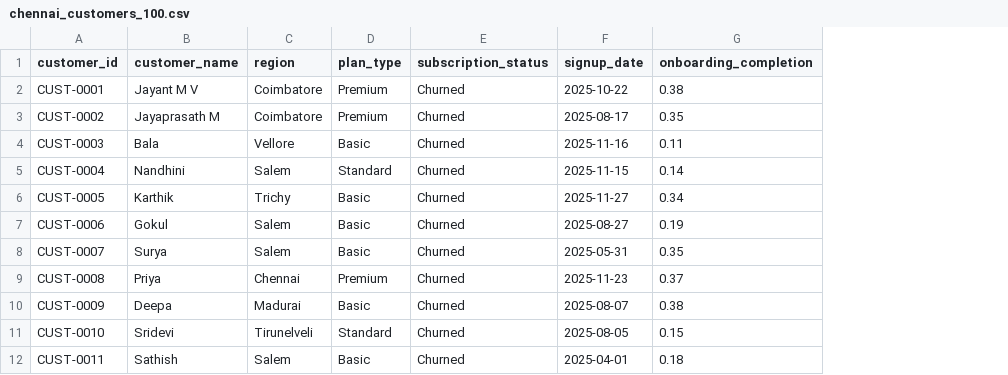
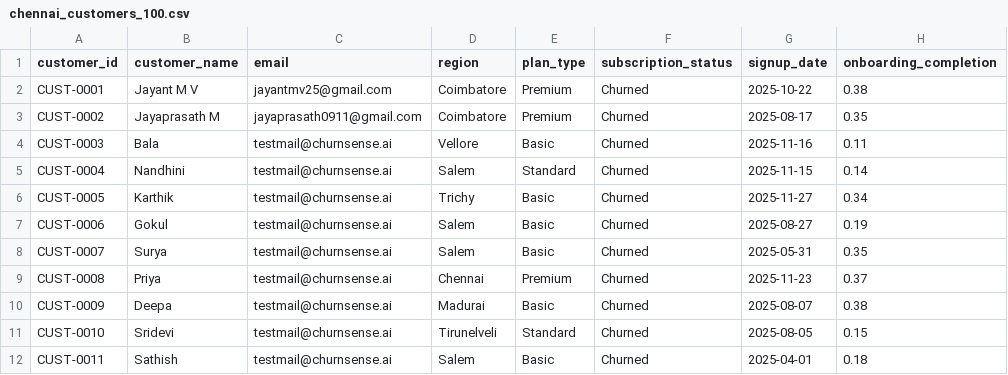
Before and after one commit to kamalesh574/Hackathon, a CSV file: chennai_customers_100.csv, drawn as a sheet; only a part is shown; the diff names each change by its address in the sheet, - before the commit and + after, or states it on an @@ line.

```diff
--- a/chennai_customers_100.csv
+++ b/chennai_customers_100.csv
+column C (email), rows 2-12: jayantmv25@gmail.com | jayaprasath0911@gmail.com | testmail@churnsense.ai | testmail@churnsense.ai | testmail@churnsense.ai | testmail@churnsense.ai | testmail@churnsense.ai | testmail@churnsense.ai | testmail@churnsense.ai | testmail@churnsense.ai | testmail@churnsense.ai
```
Also changed, not shown: 5 other files.
